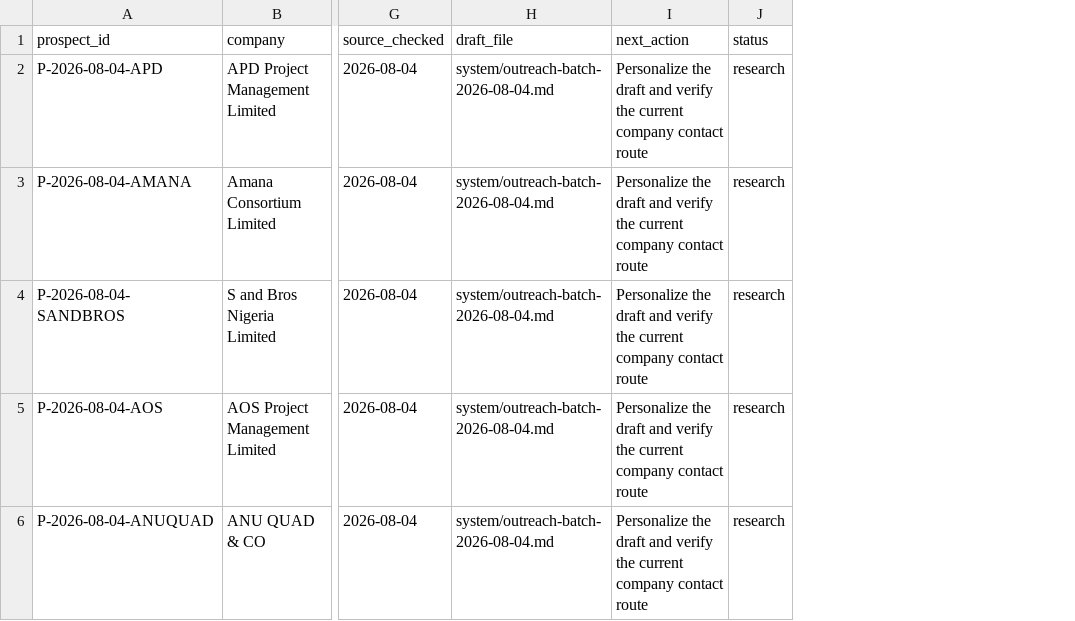
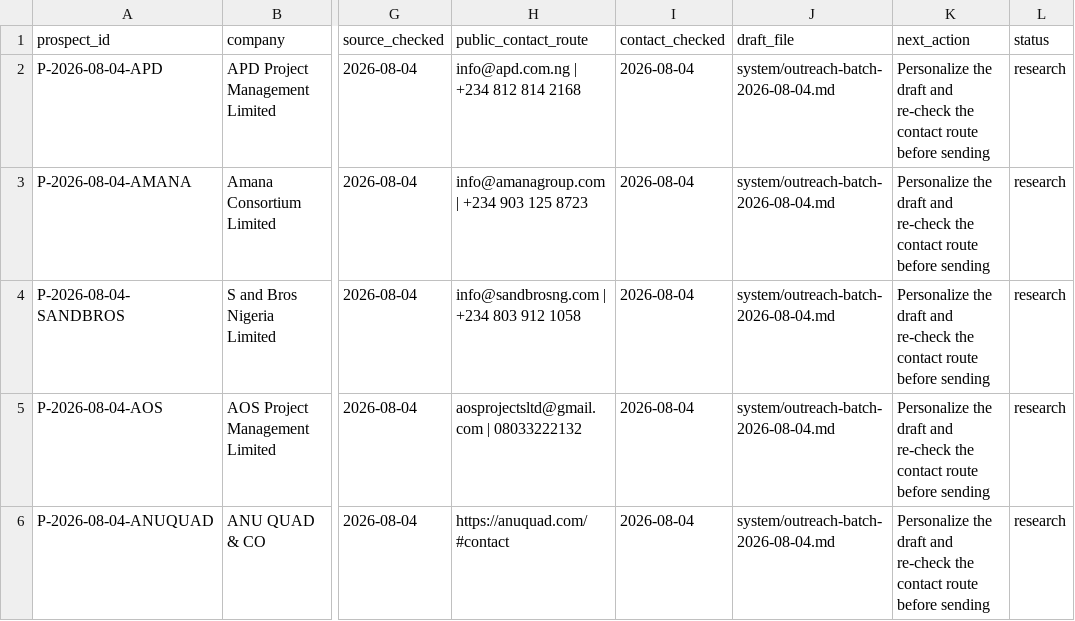
Before and after one commit to Dblackone/Job-Portfolio, a CSV file: content-hub/system/prospect-list.csv, drawn as a sheet; only a part is shown, gaps mark what is left out; addresses are those after the commit; the diff names each change by its address in the sheet, - before the commit and + after, or states it on an @@ line.

Commit message:
chore: record verified public prospect routes
Add company-level contact routes and re-verification safeguards without treating research targets as interested leads.

```diff
--- a/content-hub/system/prospect-list.csv
+++ b/content-hub/system/prospect-list.csv
+column H (public_contact_route), rows 2-6: info@apd.com.ng | +234 812 814 2168 | info@amanagroup.com | +234 903 125 8723 | info@sandbrosng.com | +234 803 912 1058 | aosprojectsltd@gmail.com | 08033222132 | https://anuquad.com/#contact
+column I (contact_checked), rows 2-6: all 2026-08-04
-K2:K6 (next_action): …draft and verify the current company contact route
+K2:K6 (next_action): …draft and re-check the contact route before sending
```
Also changed, not shown: 1 other file.
